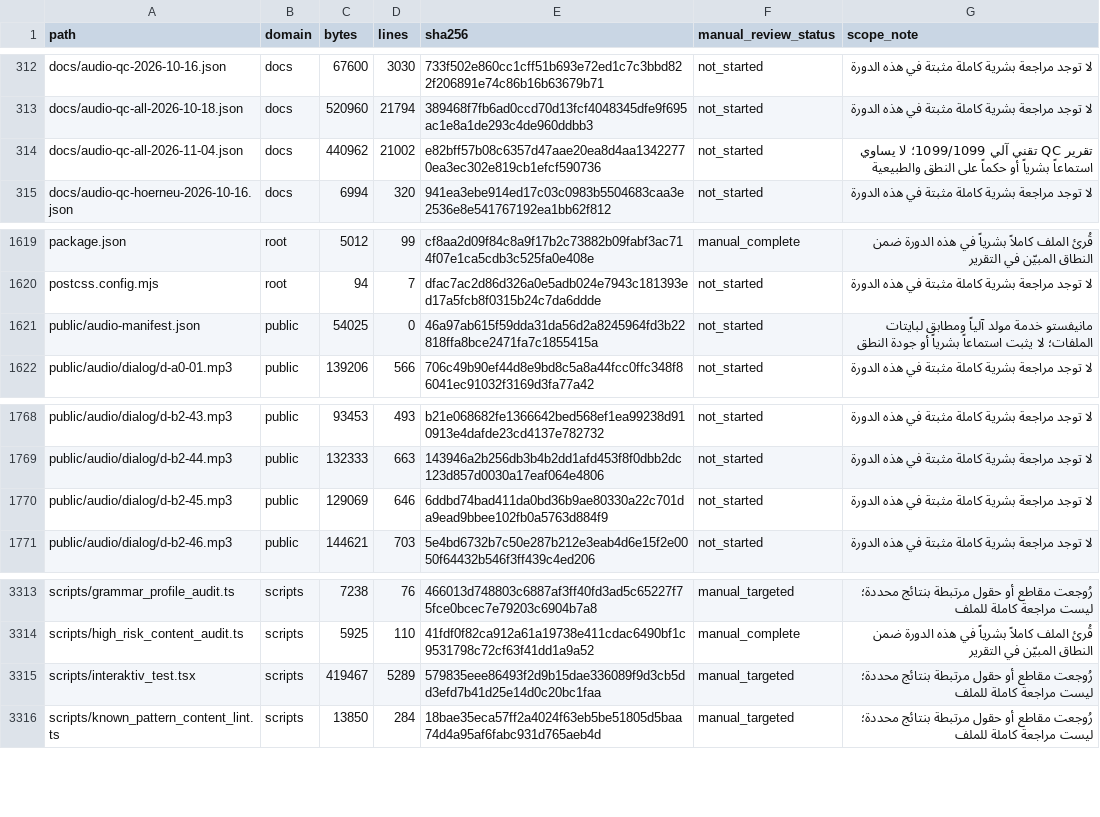
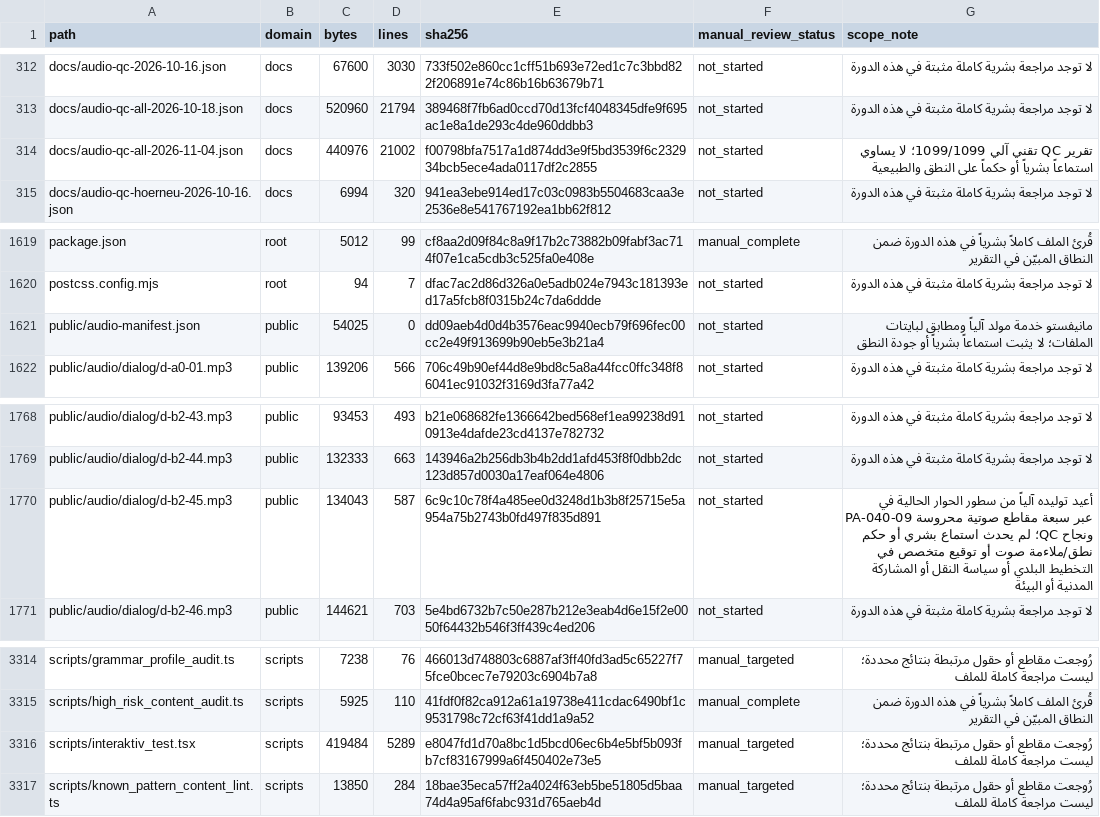
Before and after one commit to naderba69/wegb2, a CSV file: docs/PEDAGOGICAL_AUDIT_FILE_INVENTORY_2026-11-04.csv, drawn as a sheet; only a part is shown, gaps mark what is left out; the diff covers the shown part only.

```diff
--- a/docs/PEDAGOGICAL_AUDIT_FILE_INVENTORY_2026-11-04.csv
+++ b/docs/PEDAGOGICAL_AUDIT_FILE_INVENTORY_2026-11-04.csv
@@ -313,3 +313,3 @@ docs/audio-qc-2026-10-16.json,docs,67600,3030,733f502e860cc1cff51b693e72ed1c7c3b
 docs/audio-qc-all-2026-10-18.json,docs,520960,21794,389468f7fb6ad0ccd70d13fcf4048345dfe9f695ac1e8a1de293c4de960ddbb3,not_started,لا توجد مراجعة بشرية كاملة مثبتة في هذه الدورة
-docs/audio-qc-all-2026-11-04.json,docs,440962,21002,e82bff57b08c6357d47aae20ea8d4aa13422770ea3ec302e819cb1efcf590736,not_started,تقرير QC تقني آلي 1099/1099؛ لا يساوي استماعاً بشرياً أو حكماً على النطق والطبيعية
+docs/audio-qc-all-2026-11-04.json,docs,440976,21002,f00798bfa7517a1d874dd3e9f5bd3539f6c232934bcb5ece4ada0117df2c2855,not_started,تقرير QC تقني آلي 1099/1099؛ لا يساوي استماعاً بشرياً أو حكماً على النطق والطبيعية
 docs/audio-qc-hoerneu-2026-10-16.json,docs,6994,320,941ea3ebe914ed17c03c0983b5504683caa3e2536e8e541767192ea1bb62f812,not_started,لا توجد مراجعة بشرية كاملة مثبتة في هذه الدورة
@@ -1620,3 +1620,3 @@ package.json,root,5012,99,cf8aa2d09f84c8a9f17b2c73882b09fabf3ac714f07e1ca5cdb3c5
 postcss.config.mjs,root,94,7,dfac7ac2d86d326a0e5adb024e7943c181393ed17a5fcb8f0315b24c7da6ddde,not_started,لا توجد مراجعة بشرية كاملة مثبتة في هذه الدورة
-public/audio-manifest.json,public,54025,0,46a97ab615f59dda31da56d2a8245964fd3b22818ffa8bce2471fa7c1855415a,not_started,مانيفستو خدمة مولد آلياً ومطابق لبايتات الملفات؛ لا يثبت استماعاً بشرياً أو جودة النطق
+public/audio-manifest.json,public,54025,0,dd09aeb4d0d4b3576eac9940ecb79f696fec00cc2e49f913699b90eb5e3b21a4,not_started,مانيفستو خدمة مولد آلياً ومطابق لبايتات الملفات؛ لا يثبت استماعاً بشرياً أو جودة النطق
 public/audio/dialog/d-a0-01.mp3,public,139206,566,706c49b90ef44d8e9bd8c5a8a44fcc0ffc348f86041ec91032f3169d3fa77a42,not_started,لا توجد مراجعة بشرية كاملة مثبتة في هذه الدورة
@@ -1769,3 +1769,3 @@ public/audio/dialog/d-b2-43.mp3,public,93453,493,b21e068682fe1366642bed568ef1ea9
 public/audio/dialog/d-b2-44.mp3,public,132333,663,143946a2b256db3b4b2dd1afd453f8f0dbb2dc123d857d0030a17eaf064e4806,not_started,لا توجد مراجعة بشرية كاملة مثبتة في هذه الدورة
-public/audio/dialog/d-b2-45.mp3,public,129069,646,6ddbd74bad411da0bd36b9ae80330a22c701da9ead9bbee102fb0a5763d884f9,not_started,لا توجد مراجعة بشرية كاملة مثبتة في هذه الدورة
+public/audio/dialog/d-b2-45.mp3,public,134043,587,6c9c10c78f4a485ee0d3248d1b3b8f25715e5a954a75b2743b0fd497f835d891,not_started,أعيد توليده آلياً من سطور الحوار الحالية في PA-040-09 عبر سبعة مقاطع صوتية محروسة ونجاح QC؛ لم يحدث استماع بشري أو حكم نطق/ملاءمة صوت أو توقيع متخصص في التخطيط البلدي أو سياسة النقل أو المشاركة المدنية أو البيئة
 public/audio/dialog/d-b2-46.mp3,public,144621,703,5e4bd6732b7c50e287b212e3eab4d6e15f2e0050f64432b546f3ff439c4ed206,not_started,لا توجد مراجعة بشرية كاملة مثبتة في هذه الدورة
@@ -3314,3 +3315,3 @@ scripts/grammar_profile_audit.ts,scripts,7238,76,466013d748803c6887af3ff40fd3ad5
 scripts/high_risk_content_audit.ts,scripts,5925,110,41fdf0f82ca912a61a19738e411cdac6490bf1c9531798c72cf63f41dd1a9a52,manual_complete,قُرئ الملف كاملاً بشرياً في هذه الدورة ضمن النطاق المبيّن في التقرير
-scripts/interaktiv_test.tsx,scripts,419467,5289,579835eee86493f2d9b15dae336089f9d3cb5dd3efd7b41d25e14d0c20bc1faa,manual_targeted,رُوجعت مقاطع أو حقول مرتبطة بنتائج محددة؛ ليست مراجعة كاملة للملف
+scripts/interaktiv_test.tsx,scripts,419484,5289,e8047fd1d70a8bc1d5bcd06ec6b4e5bf5b093fb7cf83167999a6f450402e73e5,manual_targeted,رُوجعت مقاطع أو حقول مرتبطة بنتائج محددة؛ ليست مراجعة كاملة للملف
 scripts/known_pattern_content_lint.ts,scripts,13850,284,18bae35eca57ff2a4024f63eb5be51805d5baa74d4a95af6fabc931d765aeb4d,manual_targeted,رُوجعت مقاطع أو حقول مرتبطة بنتائج محددة؛ ليست مراجعة كاملة للملف
```
Also changed, not shown: 1 added row and 22 edited cells elsewhere in this file, 12 other files.
